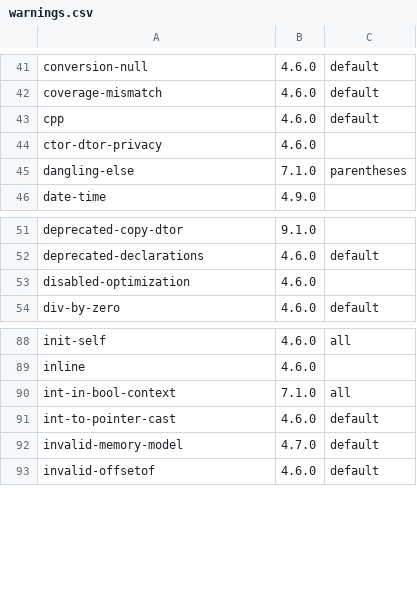
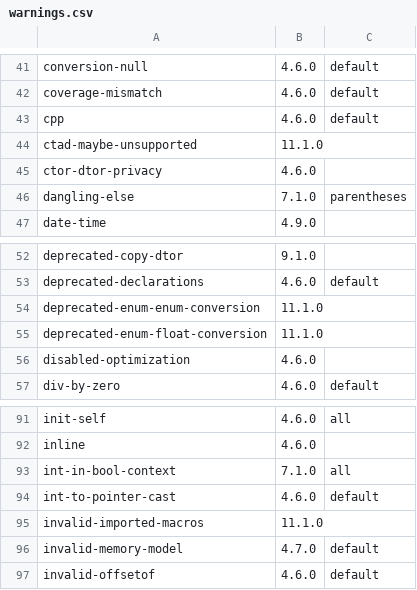
Before and after one commit to vadz/gcc-warnings-tools, a CSV file: warnings.csv, drawn as a sheet; only a part is shown, gaps mark what is left out; the diff names each change by its address in the sheet, - before the commit and + after, or states it on an @@ line.

```diff
--- a/warnings.csv
+++ b/warnings.csv
+row 44: ctad-maybe-unsupported | 11.1.0
+row 54: deprecated-enum-enum-conversion | 11.1.0
+row 55: deprecated-enum-float-conversion | 11.1.0
+row 95: invalid-imported-macros | 11.1.0
```
Also changed, not shown: 7 other files.
